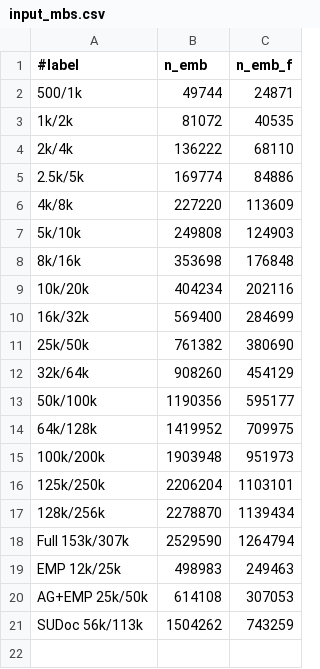
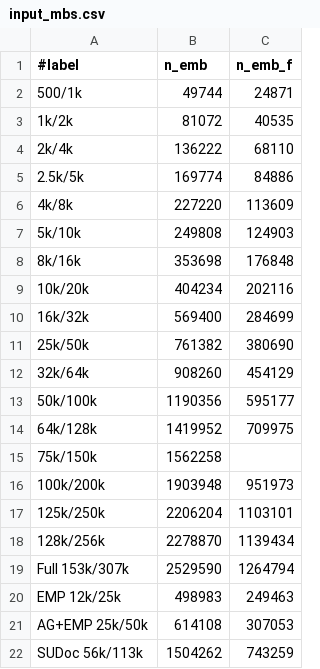
Before and after one commit to sfiligoi/unifrac, a CSV file: benchmarks/input_md/input_mbs.csv, drawn as a sheet.

```diff
--- a/benchmarks/input_md/input_mbs.csv
+++ b/benchmarks/input_md/input_mbs.csv
@@ -14,2 +14,3 @@
 64k/128k,1419952,709975
+75k/150k,1562258,
 100k/200k,1903948,951973
```
Also changed, not shown: benchmarks/summary_uw.csv, benchmarks/summary_wn.csv, 4 other files.
